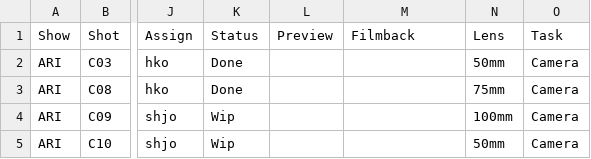
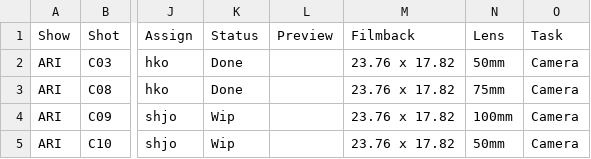
Before and after one commit to 75mm-studio/koi, a CSV file: data/show/test_project.csv, drawn as a sheet; only a part is shown, gaps mark what is left out; the diff names each change by its address in the sheet, - before the commit and + after, or states it on an @@ line.

Commit message:
Add files via upload

```diff
--- a/data/show/test_project.csv
+++ b/data/show/test_project.csv
-M2:M5 (Filmback): (empty)
+M2:M5 (Filmback): 23.76 x 17.82
```
